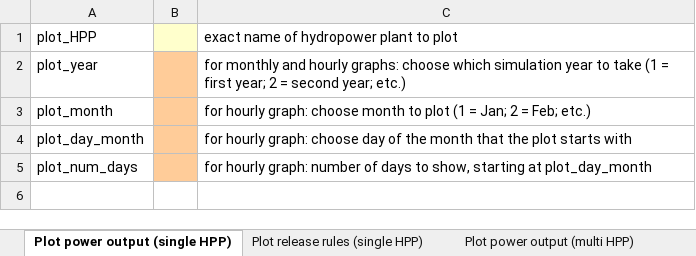
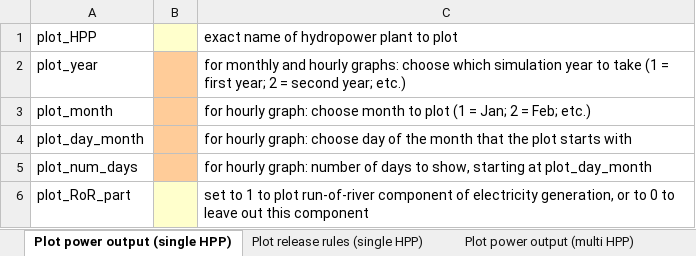
Before and after one commit to VUB-HYDR/REVUB, an Excel workbook: 2_REVUB_control_files/plotting_settings.xlsx, sheet Plot power output (single HPP), drawn as a sheet; values as stored, in another font and other column widths than the file's, no borders; the diff names each change by its address in the sheet, - before the commit and + after, or states it on an @@ line.

```diff
--- a/2_REVUB_control_files/plotting_settings.xlsx (sheet Plot power output (single HPP))
+++ b/2_REVUB_control_files/plotting_settings.xlsx (sheet Plot power output (single HPP))
+row 6: plot_RoR_part |  | set to 1 to plot run-of-river component of electricity generation, or to 0 to leave out this component
```
Also changed, not shown: 2_REVUB_control_files/parameters_simulation.xlsx, 2 other files.
